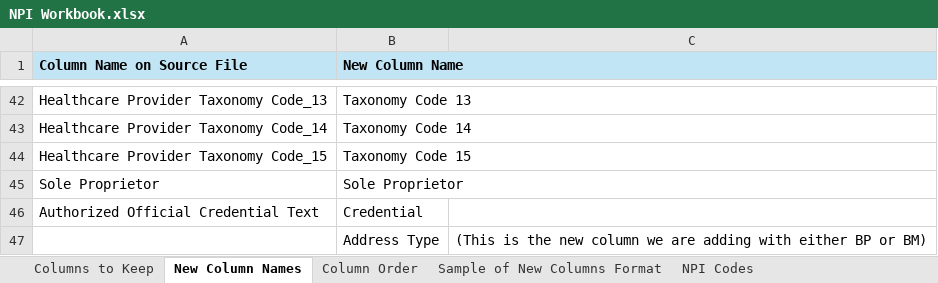
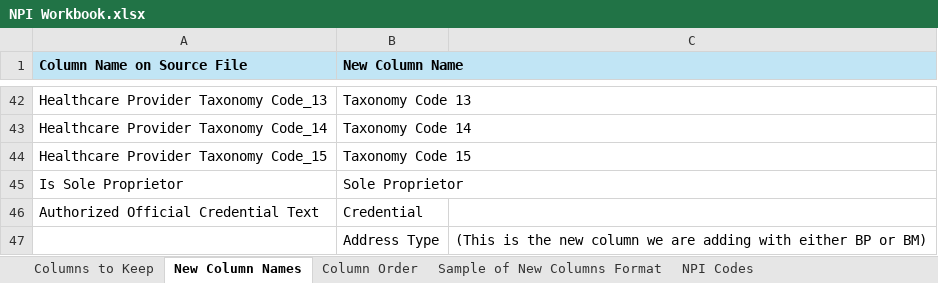
Before and after one commit to niveksenni/NPIBigDataSetWrangling, an Excel workbook: NPI Workbook.xlsx, sheet New Column Names, drawn as a sheet; only a part is shown, gaps mark what is left out; values as stored, in another font and other column widths than the file's, no borders; the diff names each change by its address in the sheet, - before the commit and + after, or states it on an @@ line.

```diff
--- a/NPI Workbook.xlsx (sheet New Column Names)
+++ b/NPI Workbook.xlsx (sheet New Column Names)
-A45 (Column Name on Source File): Sole Proprietor
+A45 (Column Name on Source File): Is Sole Proprietor
```
Also changed, not shown: 9 other files.
